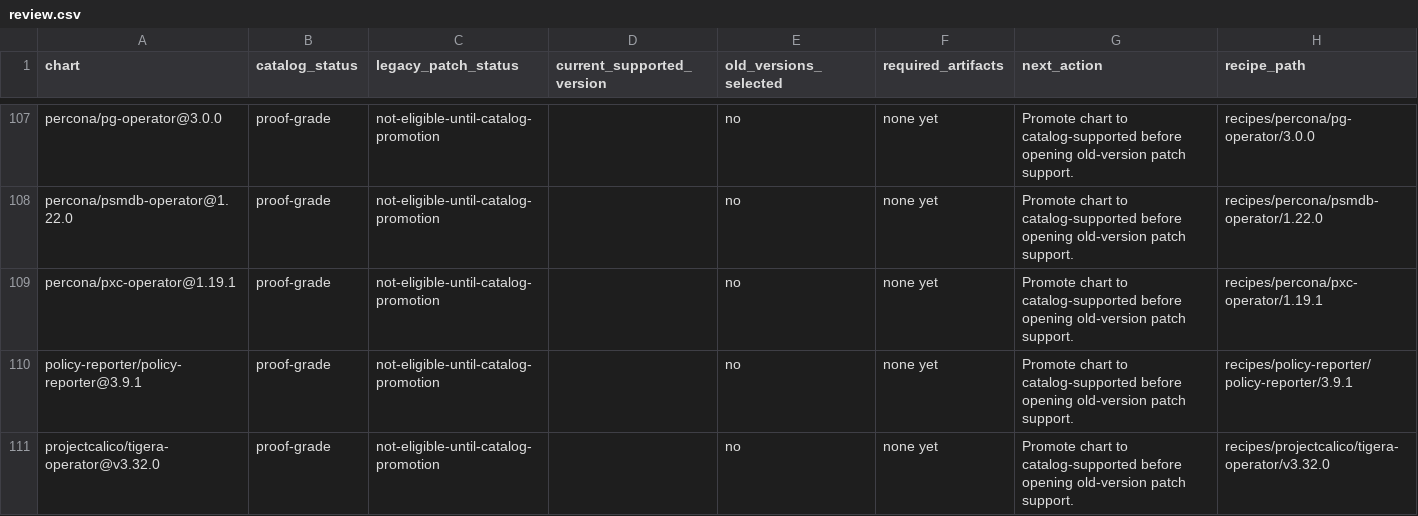
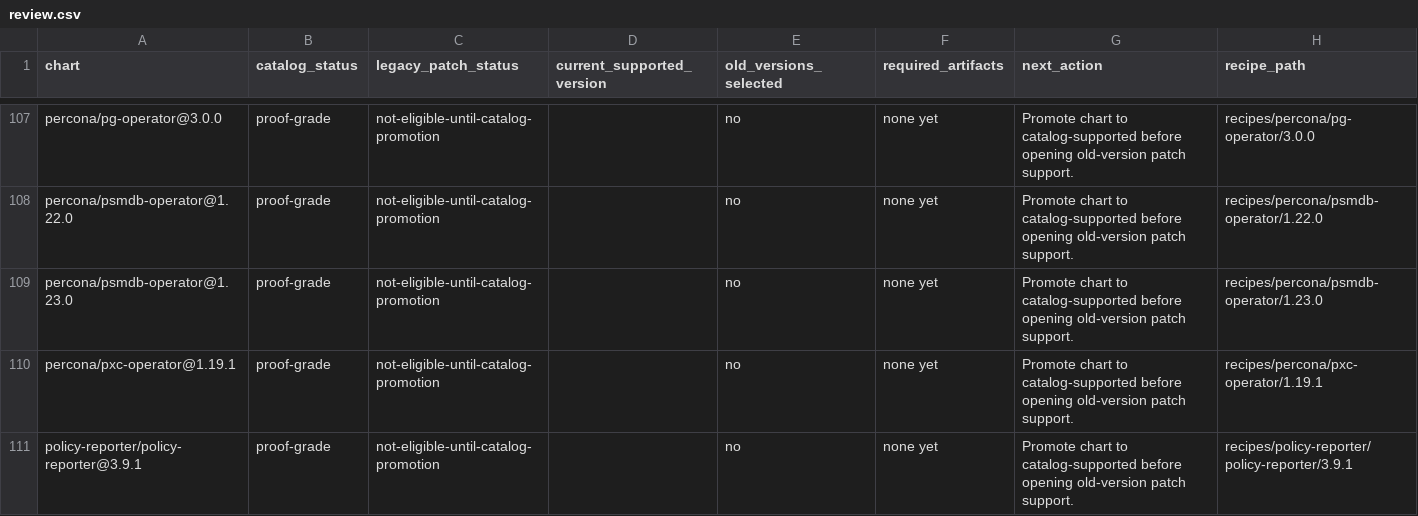
Before and after one commit to confighub/helm-expt, a CSV file: data/legacy-patch-review/review.csv, drawn as a sheet; only a part is shown, gaps mark what is left out; the shorter side is filled out with more unchanged rows; the diff names each change by its address in the sheet, - before the commit and + after, or states it on an @@ line.

```diff
--- a/data/legacy-patch-review/review.csv
+++ b/data/legacy-patch-review/review.csv
+row 109: percona/psmdb-operator@1.23.0 | proof-grade | not-eligible-until-catalog-promotion |  | no | none yet | Promote chart to catalog-supported before opening old-version patch support. | recipes/percona/psmdb-operator/1.23.0
```
Also changed, not shown: data/lane-test-matrix/variant-lanes.csv, 1 other file.
